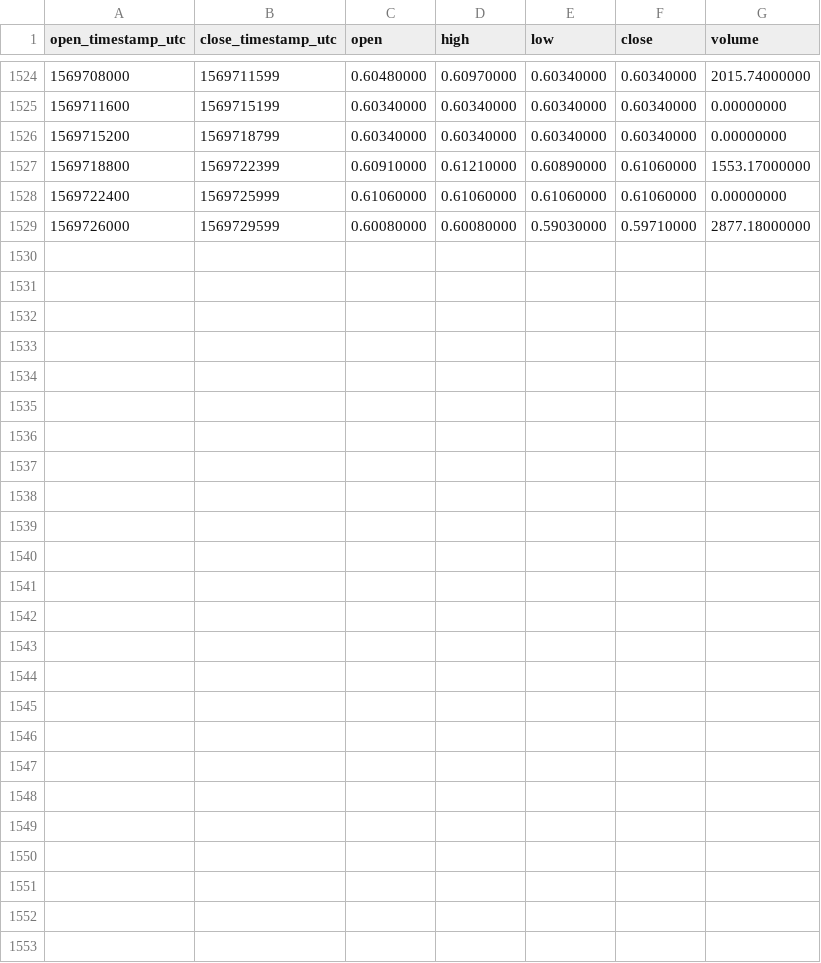
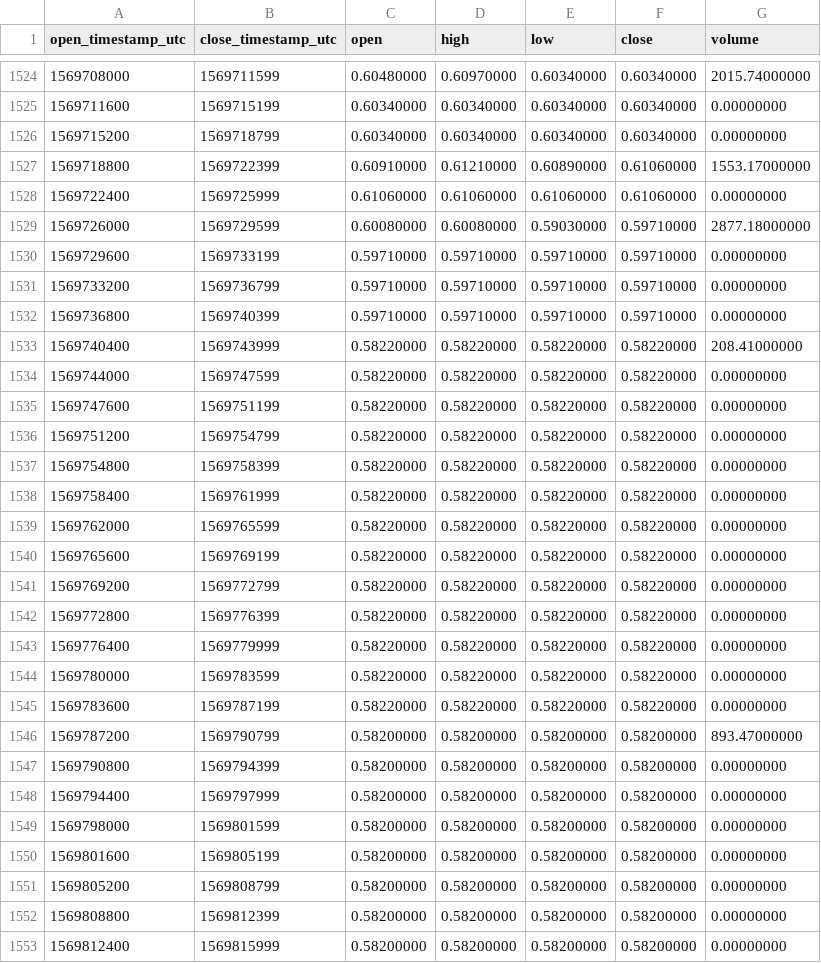
Before and after one commit to cryptobigbro/binance-ONTUSDC, a CSV file: binance-ONTUSDC-1h.csv, drawn as a sheet; only a part is shown, gaps mark what is left out; the diff names each change by its address in the sheet, - before the commit and + after, or states it on an @@ line.

Commit message:
Update OHLCV data.

```diff
--- a/binance-ONTUSDC-1h.csv
+++ b/binance-ONTUSDC-1h.csv
+row 1530: 1569729600 | 1569733199 | 0.59710000 | 0.59710000 | 0.59710000 | 0.59710000 | 0.00000000
+row 1531: 1569733200 | 1569736799 | 0.59710000 | 0.59710000 | 0.59710000 | 0.59710000 | 0.00000000
+row 1532: 1569736800 | 1569740399 | 0.59710000 | 0.59710000 | 0.59710000 | 0.59710000 | 0.00000000
+row 1533: 1569740400 | 1569743999 | 0.58220000 | 0.58220000 | 0.58220000 | 0.58220000 | 208.41000000
+row 1534: 1569744000 | 1569747599 | 0.58220000 | 0.58220000 | 0.58220000 | 0.58220000 | 0.00000000
+row 1535: 1569747600 | 1569751199 | 0.58220000 | 0.58220000 | 0.58220000 | 0.58220000 | 0.00000000
+row 1536: 1569751200 | 1569754799 | 0.58220000 | 0.58220000 | 0.58220000 | 0.58220000 | 0.00000000
+row 1537: 1569754800 | 1569758399 | 0.58220000 | 0.58220000 | 0.58220000 | 0.58220000 | 0.00000000
+row 1538: 1569758400 | 1569761999 | 0.58220000 | 0.58220000 | 0.58220000 | 0.58220000 | 0.00000000
+row 1539: 1569762000 | 1569765599 | 0.58220000 | 0.58220000 | 0.58220000 | 0.58220000 | 0.00000000
+row 1540: 1569765600 | 1569769199 | 0.58220000 | 0.58220000 | 0.58220000 | 0.58220000 | 0.00000000
+row 1541: 1569769200 | 1569772799 | 0.58220000 | 0.58220000 | 0.58220000 | 0.58220000 | 0.00000000
+row 1542: 1569772800 | 1569776399 | 0.58220000 | 0.58220000 | 0.58220000 | 0.58220000 | 0.00000000
+row 1543: 1569776400 | 1569779999 | 0.58220000 | 0.58220000 | 0.58220000 | 0.58220000 | 0.00000000
+row 1544: 1569780000 | 1569783599 | 0.58220000 | 0.58220000 | 0.58220000 | 0.58220000 | 0.00000000
+row 1545: 1569783600 | 1569787199 | 0.58220000 | 0.58220000 | 0.58220000 | 0.58220000 | 0.00000000
+row 1546: 1569787200 | 1569790799 | 0.58200000 | 0.58200000 | 0.58200000 | 0.58200000 | 893.47000000
+row 1547: 1569790800 | 1569794399 | 0.58200000 | 0.58200000 | 0.58200000 | 0.58200000 | 0.00000000
+row 1548: 1569794400 | 1569797999 | 0.58200000 | 0.58200000 | 0.58200000 | 0.58200000 | 0.00000000
+row 1549: 1569798000 | 1569801599 | 0.58200000 | 0.58200000 | 0.58200000 | 0.58200000 | 0.00000000
+row 1550: 1569801600 | 1569805199 | 0.58200000 | 0.58200000 | 0.58200000 | 0.58200000 | 0.00000000
+row 1551: 1569805200 | 1569808799 | 0.58200000 | 0.58200000 | 0.58200000 | 0.58200000 | 0.00000000
+row 1552: 1569808800 | 1569812399 | 0.58200000 | 0.58200000 | 0.58200000 | 0.58200000 | 0.00000000
+row 1553: 1569812400 | 1569815999 | 0.58200000 | 0.58200000 | 0.58200000 | 0.58200000 | 0.00000000
```
Also changed, not shown: binance-ONTUSDC-1d.csv.
